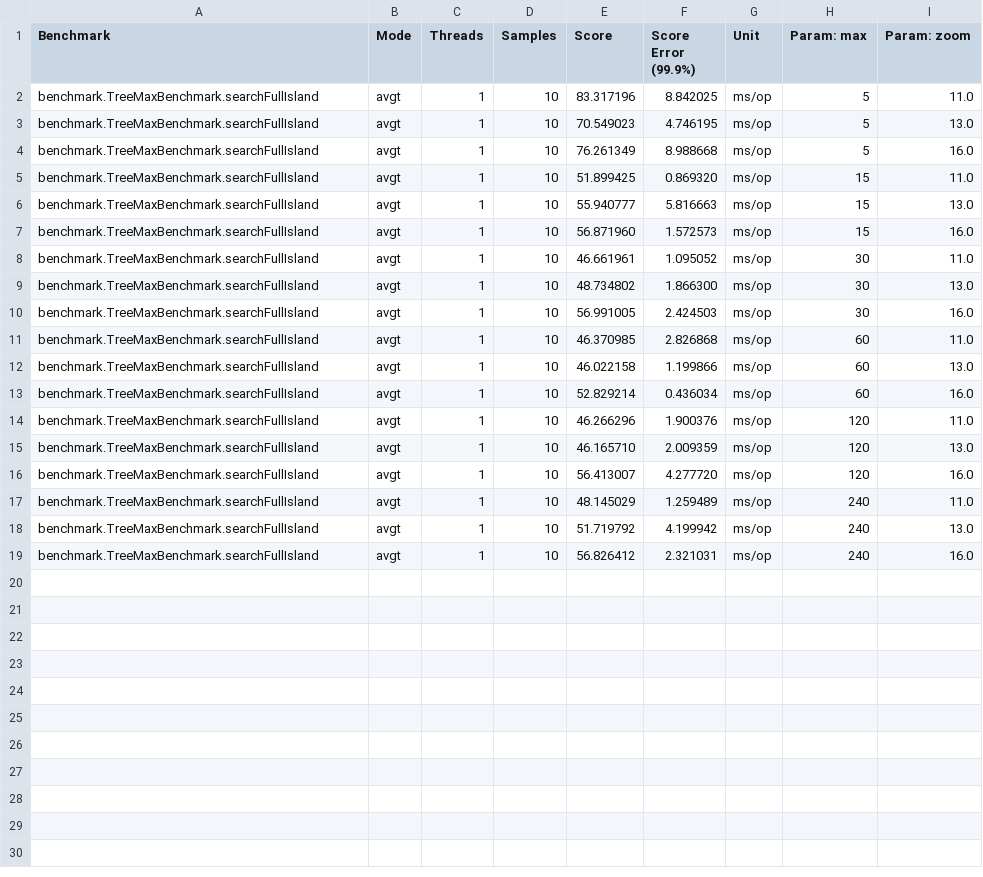
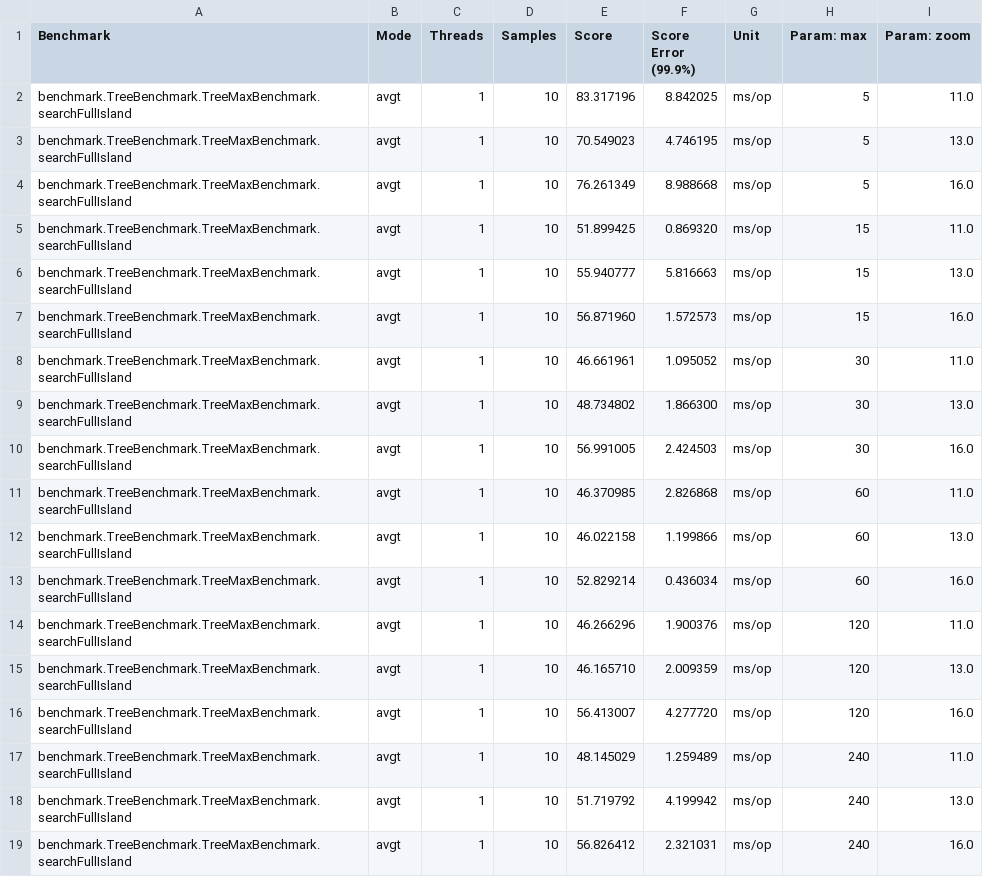
Before and after one commit to SimonGSK/Navigating-Map-of-Denmark-under-Changing-Sea-levels, a CSV file: results/optimal-max-value_tree.csv, drawn as a sheet.

Commit message:
Moved TreeBenchmarks into benchmark/Tree

```diff
--- a/results/optimal-max-value_tree.csv
+++ b/results/optimal-max-value_tree.csv
@@ -1,19 +1,19 @@
 "Benchmark","Mode","Threads","Samples","Score","Score Error (99.9%)","Unit","Param: max","Param: zoom"
-"benchmark.TreeMaxBenchmark.searchFullIsland","avgt",1,10,83.317196,8.842025,"ms/op",5,11.0
-"benchmark.TreeMaxBenchmark.searchFullIsland","avgt",1,10,70.549023,4.746195,"ms/op",5,13.0
-"benchmark.TreeMaxBenchmark.searchFullIsland","avgt",1,10,76.261349,8.988668,"ms/op",5,16.0
-"benchmark.TreeMaxBenchmark.searchFullIsland","avgt",1,10,51.899425,0.869320,"ms/op",15,11.0
-"benchmark.TreeMaxBenchmark.searchFullIsland","avgt",1,10,55.940777,5.816663,"ms/op",15,13.0
-"benchmark.TreeMaxBenchmark.searchFullIsland","avgt",1,10,56.871960,1.572573,"ms/op",15,16.0
-"benchmark.TreeMaxBenchmark.searchFullIsland","avgt",1,10,46.661961,1.095052,"ms/op",30,11.0
-"benchmark.TreeMaxBenchmark.searchFullIsland","avgt",1,10,48.734802,1.866300,"ms/op",30,13.0
-"benchmark.TreeMaxBenchmark.searchFullIsland","avgt",1,10,56.991005,2.424503,"ms/op",30,16.0
-"benchmark.TreeMaxBenchmark.searchFullIsland","avgt",1,10,46.370985,2.826868,"ms/op",60,11.0
-"benchmark.TreeMaxBenchmark.searchFullIsland","avgt",1,10,46.022158,1.199866,"ms/op",60,13.0
-"benchmark.TreeMaxBenchmark.searchFullIsland","avgt",1,10,52.829214,0.436034,"ms/op",60,16.0
-"benchmark.TreeMaxBenchmark.searchFullIsland","avgt",1,10,46.266296,1.900376,"ms/op",120,11.0
-"benchmark.TreeMaxBenchmark.searchFullIsland","avgt",1,10,46.165710,2.009359,"ms/op",120,13.0
-"benchmark.TreeMaxBenchmark.searchFullIsland","avgt",1,10,56.413007,4.277720,"ms/op",120,16.0
-"benchmark.TreeMaxBenchmark.searchFullIsland","avgt",1,10,48.145029,1.259489,"ms/op",240,11.0
-"benchmark.TreeMaxBenchmark.searchFullIsland","avgt",1,10,51.719792,4.199942,"ms/op",240,13.0
-"benchmark.TreeMaxBenchmark.searchFullIsland","avgt",1,10,56.826412,2.321031,"ms/op",240,16.0
+"benchmark.TreeBenchmark.TreeMaxBenchmark.searchFullIsland","avgt",1,10,83.317196,8.842025,"ms/op",5,11.0
+"benchmark.TreeBenchmark.TreeMaxBenchmark.searchFullIsland","avgt",1,10,70.549023,4.746195,"ms/op",5,13.0
+"benchmark.TreeBenchmark.TreeMaxBenchmark.searchFullIsland","avgt",1,10,76.261349,8.988668,"ms/op",5,16.0
+"benchmark.TreeBenchmark.TreeMaxBenchmark.searchFullIsland","avgt",1,10,51.899425,0.869320,"ms/op",15,11.0
+"benchmark.TreeBenchmark.TreeMaxBenchmark.searchFullIsland","avgt",1,10,55.940777,5.816663,"ms/op",15,13.0
+"benchmark.TreeBenchmark.TreeMaxBenchmark.searchFullIsland","avgt",1,10,56.871960,1.572573,"ms/op",15,16.0
+"benchmark.TreeBenchmark.TreeMaxBenchmark.searchFullIsland","avgt",1,10,46.661961,1.095052,"ms/op",30,11.0
+"benchmark.TreeBenchmark.TreeMaxBenchmark.searchFullIsland","avgt",1,10,48.734802,1.866300,"ms/op",30,13.0
+"benchmark.TreeBenchmark.TreeMaxBenchmark.searchFullIsland","avgt",1,10,56.991005,2.424503,"ms/op",30,16.0
+"benchmark.TreeBenchmark.TreeMaxBenchmark.searchFullIsland","avgt",1,10,46.370985,2.826868,"ms/op",60,11.0
+"benchmark.TreeBenchmark.TreeMaxBenchmark.searchFullIsland","avgt",1,10,46.022158,1.199866,"ms/op",60,13.0
+"benchmark.TreeBenchmark.TreeMaxBenchmark.searchFullIsland","avgt",1,10,52.829214,0.436034,"ms/op",60,16.0
+"benchmark.TreeBenchmark.TreeMaxBenchmark.searchFullIsland","avgt",1,10,46.266296,1.900376,"ms/op",120,11.0
+"benchmark.TreeBenchmark.TreeMaxBenchmark.searchFullIsland","avgt",1,10,46.165710,2.009359,"ms/op",120,13.0
+"benchmark.TreeBenchmark.TreeMaxBenchmark.searchFullIsland","avgt",1,10,56.413007,4.277720,"ms/op",120,16.0
+"benchmark.TreeBenchmark.TreeMaxBenchmark.searchFullIsland","avgt",1,10,48.145029,1.259489,"ms/op",240,11.0
+"benchmark.TreeBenchmark.TreeMaxBenchmark.searchFullIsland","avgt",1,10,51.719792,4.199942,"ms/op",240,13.0
+"benchmark.TreeBenchmark.TreeMaxBenchmark.searchFullIsland","avgt",1,10,56.826412,2.321031,"ms/op",240,16.0
```
Also changed, not shown: results/baseline.csv, 6 other files.
